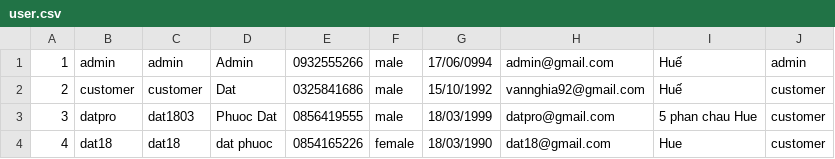
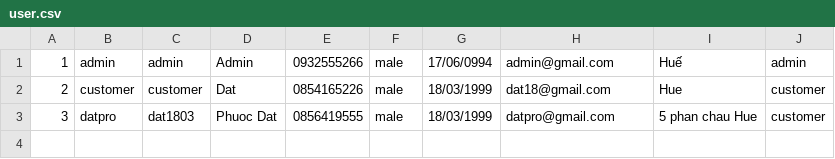
Before and after one commit to phuocdat18/case2Module2, a CSV file: Case2Module/src/main/data/user.csv, drawn as a sheet.

```diff
--- a/Case2Module/src/main/data/user.csv
+++ b/Case2Module/src/main/data/user.csv
@@ -1,4 +1,3 @@
 1;admin;admin;Admin;0932555266;male;17/06/0994;admin@gmail.com;Huế;admin
-2;customer;customer;Dat;0325841686;male;15/10/1992;vannghia92@gmail.com;Huế;customer
+2;customer;customer;Dat;0854165226;male;18/03/1999;dat18@gmail.com;Hue;customer
 3;datpro;dat1803;Phuoc Dat;0856419555;male;18/03/1999;datpro@gmail.com;5 phan chau Hue;customer
-4;dat18;dat18;dat phuoc;0854165226;female;18/03/1990;dat18@gmail.com;Hue;customer
```
Also changed, not shown: 25 other files.
